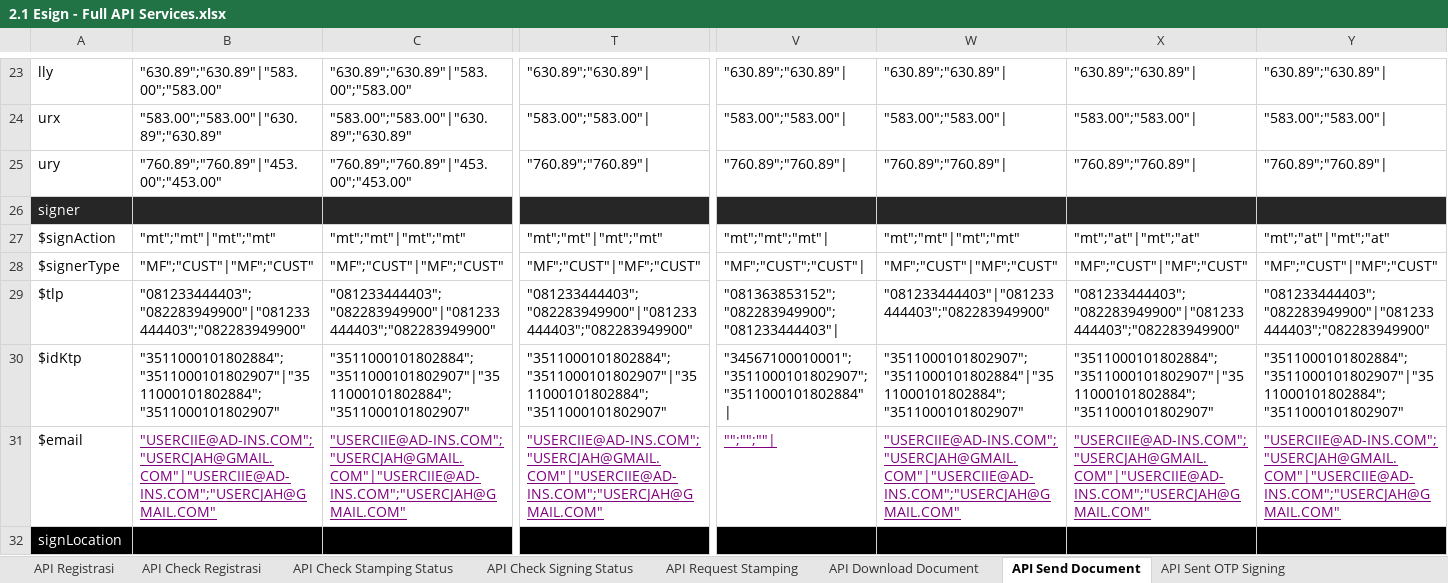
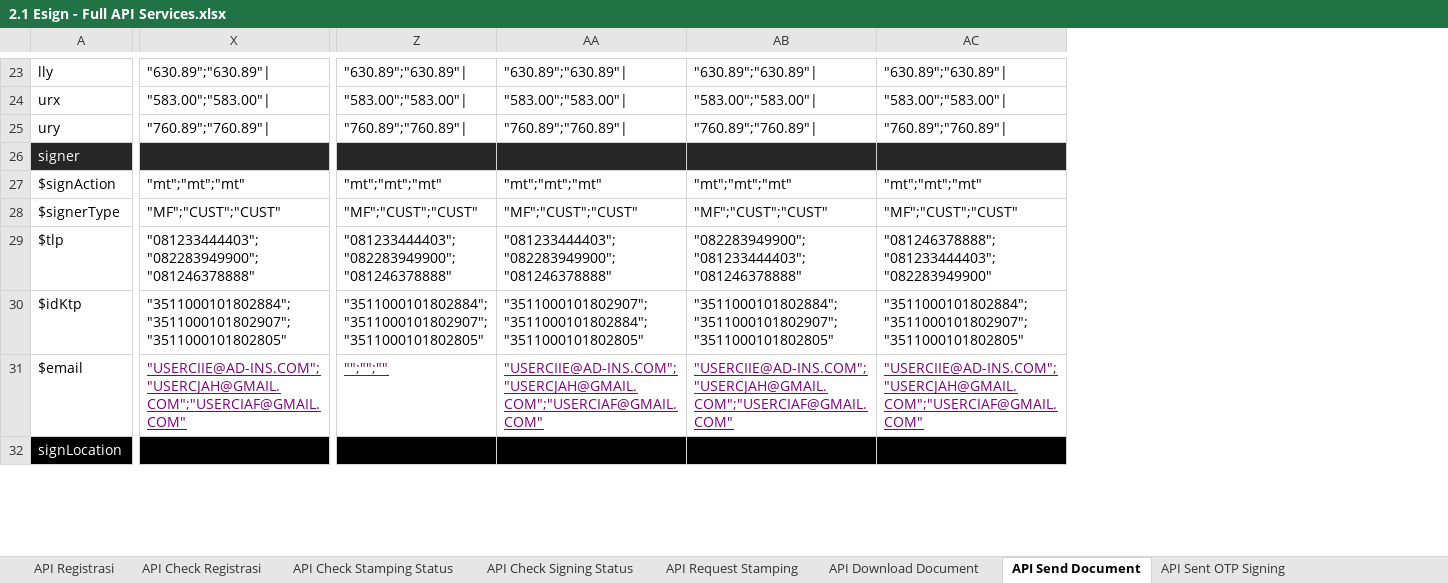
Before and after one commit to qcadins/ATeSign, an Excel workbook: Excel/2.1 Esign - Full API Services.xlsx, sheet API Send Document, drawn as a sheet; only a part is shown, gaps mark what is left out; values as stored, in another font and other column widths than the file's, no borders; removed rows and columns are numbered as before the commit, all else as after; the diff covers the shown part only; the diff names each change by its address in the sheet, - before the commit and + after, or states it on an @@ line.

Commit message:
Add files via upload

```diff
--- a/Excel/2.1 Esign - Full API Services.xlsx (sheet API Send Document)
+++ b/Excel/2.1 Esign - Full API Services.xlsx (sheet API Send Document)
-column B, rows 23-31: "630.89";"630.89"|"583.00";"583.00" | "583.00";"583.00"|"630.89";"630.89" | "760.89";"760.89"|"453.00";"453.00" |  | "mt";"mt"|"mt";"mt" | "MF";"CUST"|"MF";"CUST" | "081233444403";"082283949900"|"081233444403";"082283949900" | "3511000101802884";"3511000101802907"|"3511000101802884";"3511000101802907" | "USERCIIE@AD-INS.COM";"USERCJAH@GMAIL.COM"|"USERCIIE@AD-INS.COM";"USERCJAH@GMAIL.COM"
-column C, rows 23-31: "630.89";"630.89"|"583.00";"583.00" | "583.00";"583.00"|"630.89";"630.89" | "760.89";"760.89"|"453.00";"453.00" |  | "mt";"mt"|"mt";"mt" | "MF";"CUST"|"MF";"CUST" | "081233444403";"082283949900"|"081233444403";"082283949900" | "3511000101802884";"3511000101802907"|"3511000101802884";"3511000101802907" | "USERCIIE@AD-INS.COM";"USERCJAH@GMAIL.COM"|"USERCIIE@AD-INS.COM";"USERCJAH@GMAIL.COM"
-X27: "mt";"mt"|"mt";"mt"
+X27: "mt";"mt";"mt"
-Z27: "mt";"mt";"mt"|
+Z27: "mt";"mt";"mt"
-AA27: "mt";"mt"|"mt";"mt"
+AA27: "mt";"mt";"mt"
-AB27: "mt";"at"|"mt";"at"
+AB27: "mt";"mt";"mt"
-AC27: "mt";"at"|"mt";"at"
+AC27: "mt";"mt";"mt"
-X28: "MF";"CUST"|"MF";"CUST"
+X28: "MF";"CUST";"CUST"
-Z28: "MF";"CUST";"CUST"|
+Z28: "MF";"CUST";"CUST"
-AA28: "MF";"CUST"|"MF";"CUST"
+AA28: "MF";"CUST";"CUST"
-AB28: "MF";"CUST"|"MF";"CUST"
+AB28: "MF";"CUST";"CUST"
-AC28: "MF";"CUST"|"MF";"CUST"
+AC28: "MF";"CUST";"CUST"
-X29: "081233444403";"082283949900"|"081233444403";"082283949900"
+X29: "081233444403";"082283949900";"081246378888"
-Z29: "081363853152";"082283949900";"081233444403"|
+Z29: "081233444403";"082283949900";"081246378888"
-AA29: "081233444403"|"081233444403";"082283949900"
+AA29: "081233444403";"082283949900";"081246378888"
-AB29: "081233444403";"082283949900"|"081233444403";"082283949900"
+AB29: "082283949900";"081233444403";"081246378888"
-AC29: "081233444403";"082283949900"|"081233444403";"082283949900"
+AC29: "081246378888";"081233444403";"082283949900"
-X30: "3511000101802884";"3511000101802907"|"3511000101802884";"3511000101802907"
+X30: "3511000101802884";"3511000101802907";"3511000101802805"
-Z30: "34567100010001";"3511000101802907";"3511000101802884"|
+Z30: "3511000101802884";"3511000101802907";"3511000101802805"
-AA30: "3511000101802907";"3511000101802884"|"3511000101802884";"3511000101802907"
+AA30: "3511000101802907";"3511000101802884";"3511000101802805"
-AB30: "3511000101802884";"3511000101802907"|"3511000101802884";"3511000101802907"
+AB30: "3511000101802884";"3511000101802907";"3511000101802805"
-AC30: "3511000101802884";"3511000101802907"|"3511000101802884";"3511000101802907"
+AC30: "3511000101802884";"3511000101802907";"3511000101802805"
-X31: "USERCIIE@AD-INS.COM";"USERCJAH@GMAIL.COM"|"USERCIIE@AD-INS.COM";"USERCJAH@GMAIL.COM"
+X31: "USERCIIE@AD-INS.COM";"USERCJAH@GMAIL.COM";"USERCIAF@GMAIL.COM"
-Z31: "";"";""|
+Z31: "";"";""
-AA31: "USERCIIE@AD-INS.COM";"USERCJAH@GMAIL.COM"|"USERCIIE@AD-INS.COM";"USERCJAH@GMAIL.COM"
+AA31: "USERCIIE@AD-INS.COM";"USERCJAH@GMAIL.COM";"USERCIAF@GMAIL.COM"
-AB31: "USERCIIE@AD-INS.COM";"USERCJAH@GMAIL.COM"|"USERCIIE@AD-INS.COM";"USERCJAH@GMAIL.COM"
+AB31: "USERCIIE@AD-INS.COM";"USERCJAH@GMAIL.COM";"USERCIAF@GMAIL.COM"
-AC31: "USERCIIE@AD-INS.COM";"USERCJAH@GMAIL.COM"|"USERCIIE@AD-INS.COM";"USERCJAH@GMAIL.COM"
+AC31: "USERCIIE@AD-INS.COM";"USERCJAH@GMAIL.COM";"USERCIAF@GMAIL.COM"
```
Also changed, not shown: 5 added rows, 2 removed rows, 19 added columns, 12 removed columns and 91 edited cells elsewhere in this sheet, sheet API Sent OTP Signing, formulas that keep their value.
